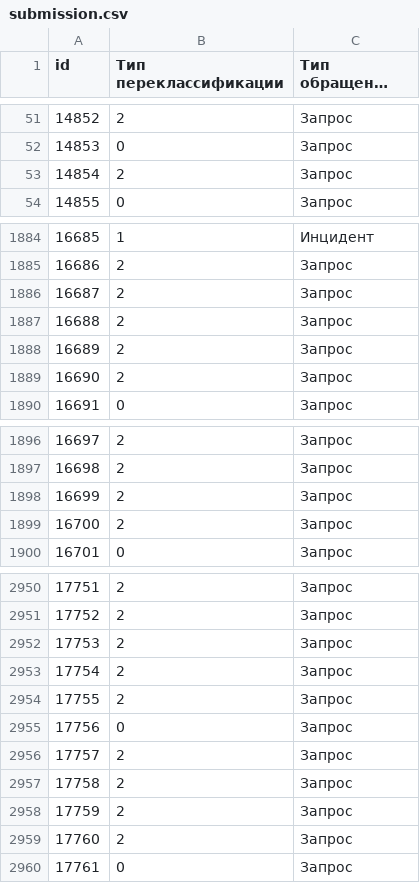
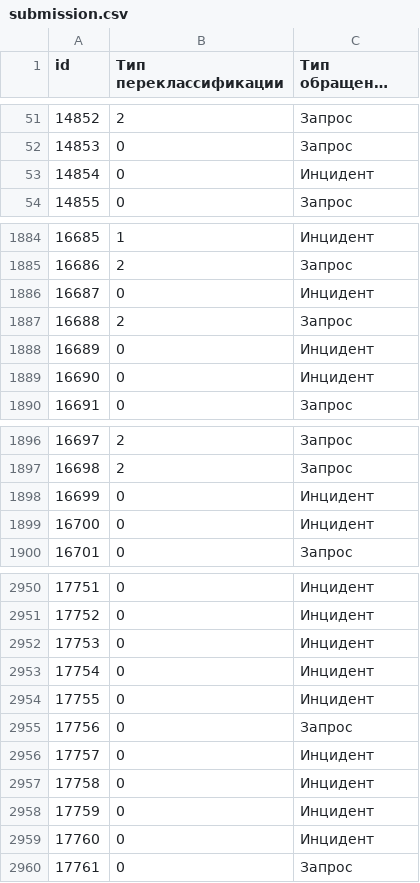
Before and after one commit to Security-Band/Hackathon_Cifrovoj_proryv_CBRF_SecurityBand, a CSV file: submission.csv, drawn as a sheet; only a part is shown, gaps mark what is left out; long unchanged cells end in …; the diff covers the shown part only; the diff names each change by its address in the sheet, - before the commit and + after, or states it on an @@ line.

```diff
--- a/submission.csv
+++ b/submission.csv
-B53 (Тип переклассификации): 2
+B53 (Тип переклассификации): 0
-C53 (Тип обращения итоговый): Запрос
+C53 (Тип обращения итоговый): Инцидент
-B1886 (Тип переклассификации): 2
+B1886 (Тип переклассификации): 0
-C1886 (Тип обращения итоговый): Запрос
+C1886 (Тип обращения итоговый): Инцидент
-B1888:B1889 (Тип переклассификации): 2
+B1888:B1889 (Тип переклассификации): 0
-C1888:C1889 (Тип обращения итоговый): Запрос
+C1888:C1889 (Тип обращения итоговый): Инцидент
-B1898:B1899 (Тип переклассификации): 2
+B1898:B1899 (Тип переклассификации): 0
-C1898:C1899 (Тип обращения итоговый): Запрос
+C1898:C1899 (Тип обращения итоговый): Инцидент
-B2950:B2954 (Тип переклассификации): 2
+B2950:B2954 (Тип переклассификации): 0
-C2950:C2954 (Тип обращения итоговый): Запрос
+C2950:C2954 (Тип обращения итоговый): Инцидент
-B2956:B2959 (Тип переклассификации): 2
+B2956:B2959 (Тип переклассификации): 0
-C2956:C2959 (Тип обращения итоговый): Запрос
+C2956:C2959 (Тип обращения итоговый): Инцидент
```
Also changed, not shown: 126 edited cells elsewhere in this file.
